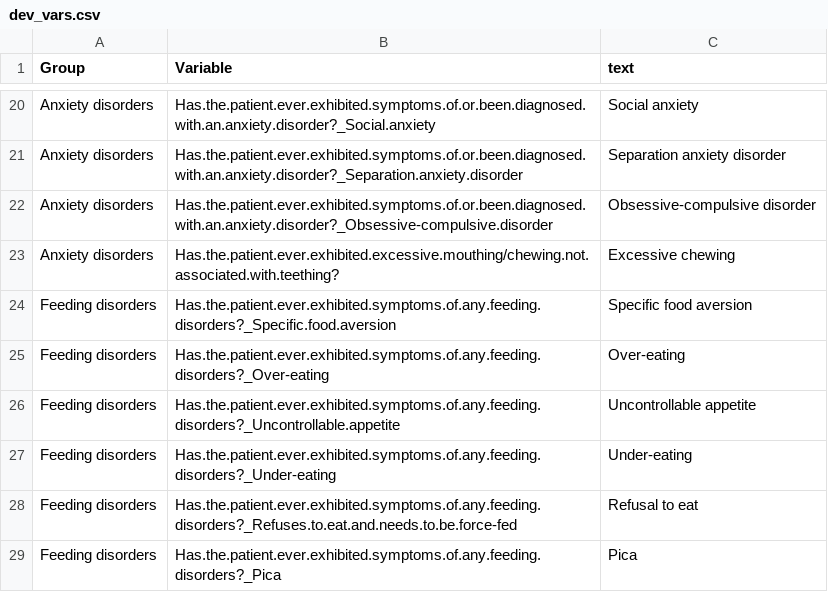
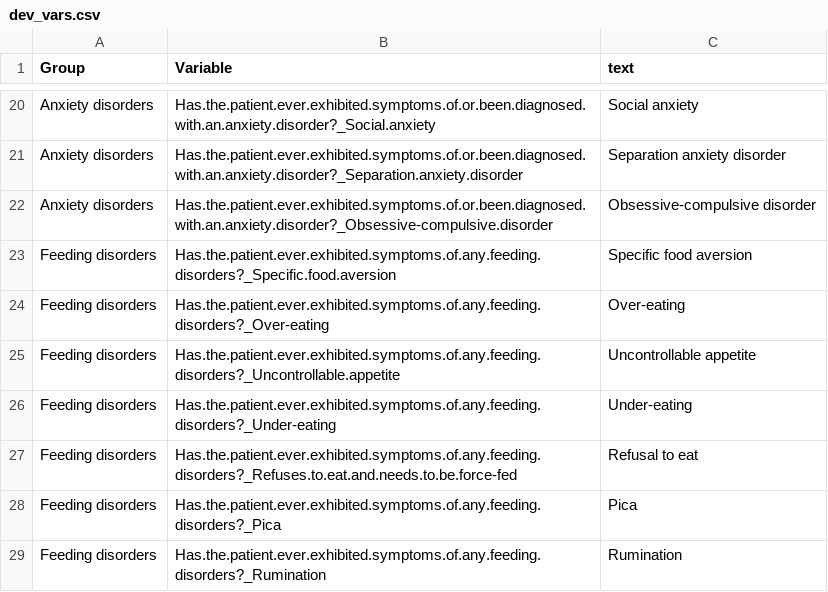
Before and after one commit to Rayin-saber/PMSDN_GenoPheno, a CSV file: dev_vars.csv, drawn as a sheet; only a part is shown, gaps mark what is left out; the shorter side is filled out with more unchanged rows; the diff names each change by its address in the sheet, - before the commit and + after, or states it on an @@ line.

```diff
--- a/dev_vars.csv
+++ b/dev_vars.csv
-row 23: Anxiety disorders | Has.the.patient.ever.exhibited.excessive.mouthing/chewing.not.associated.with.teething? | Excessive chewing
```
Also changed, not shown: clin_vars.csv, 1 other file.
